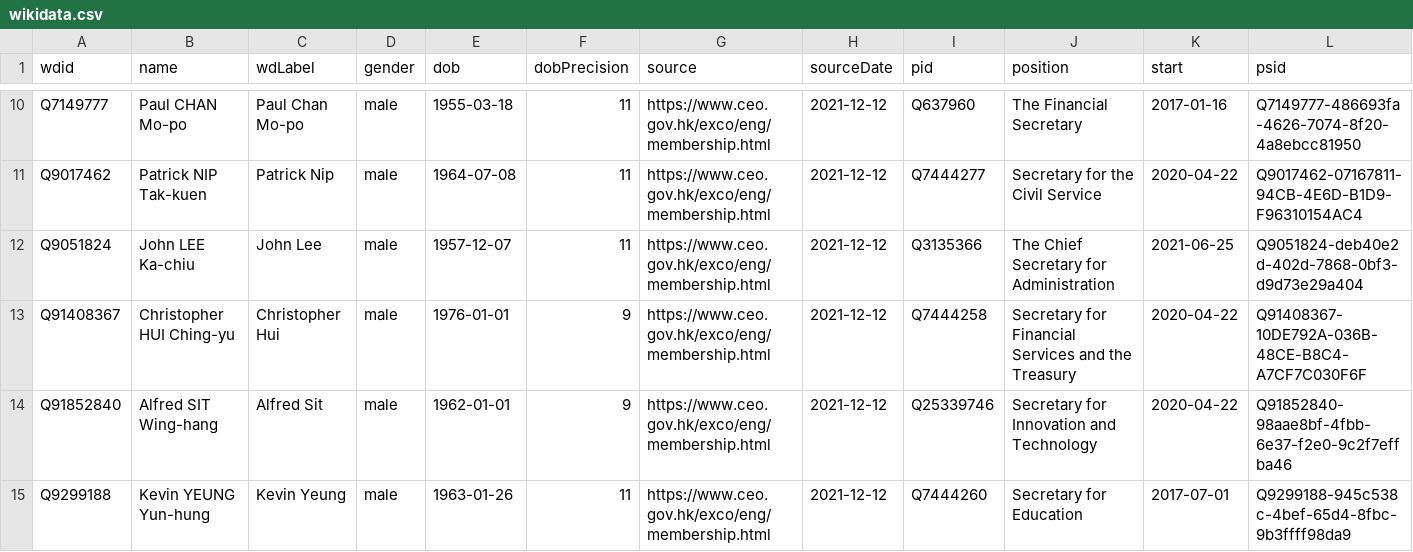
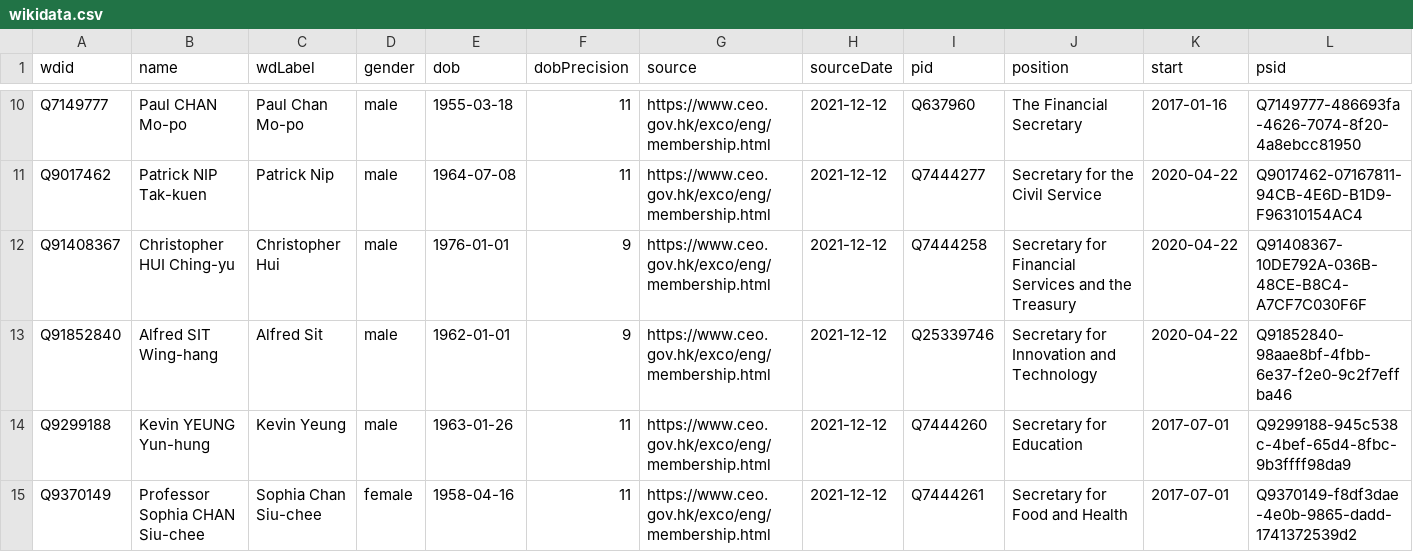
Before and after one commit to every-politician-scrapers/hong-kong, a CSV file: sources/official/wikidata.csv, drawn as a sheet; only a part is shown, gaps mark what is left out; the shorter side is filled out with more unchanged rows; the diff names each change by its address in the sheet, - before the commit and + after, or states it on an @@ line.

Commit message:
Compare external sources to Wikidata

```diff
--- a/sources/official/wikidata.csv
+++ b/sources/official/wikidata.csv
-row 12: Q9051824 | John LEE Ka-chiu | John Lee | male | 1957-12-07 | 11 | https://www.ceo.gov.hk/exco/eng/membership.html | 2021-12-12 | Q3135366 | The Chief Secretary for Administration | 2021-06-25 | Q9051824-deb40e2d-402d-7868-0bf3-d9d73e29a404
```
Also changed, not shown: sources/official/scraped.csv.
